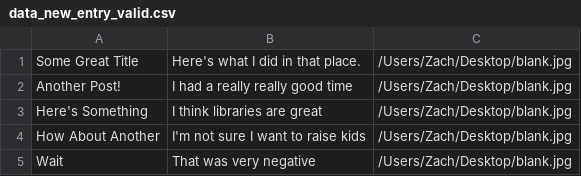
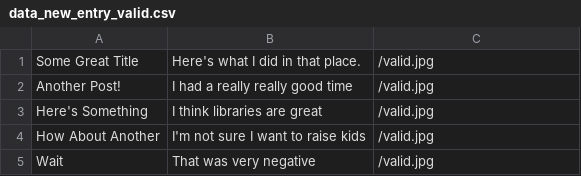
Before and after one commit to zachsnyder1/zachsite, a CSV file: geopost/selenium_tests/data_new_entry_valid.csv, drawn as a sheet.

Commit message:
moving valid.jpg to selenium_tests dir

```diff
--- a/geopost/selenium_tests/data_new_entry_valid.csv
+++ b/geopost/selenium_tests/data_new_entry_valid.csv
@@ -1,5 +1,5 @@
-Some Great Title,Here's what I did in that place.,/Users/Zach/Desktop/blank.jpg
-Another Post!,I had a really really good time,/Users/Zach/Desktop/blank.jpg
-Here's Something,I think libraries are great,/Users/Zach/Desktop/blank.jpg
-How About Another,I'm not sure I want to raise kids,/Users/Zach/Desktop/blank.jpg
-Wait,That was very negative,/Users/Zach/Desktop/blank.jpg
+Some Great Title,Here's what I did in that place.,/valid.jpg
+Another Post!,I had a really really good time,/valid.jpg
+Here's Something,I think libraries are great,/valid.jpg
+How About Another,I'm not sure I want to raise kids,/valid.jpg
+Wait,That was very negative,/valid.jpg
```
Also changed, not shown: geopost/selenium_tests/data_edit_entry_valid.csv, 2 other files.
